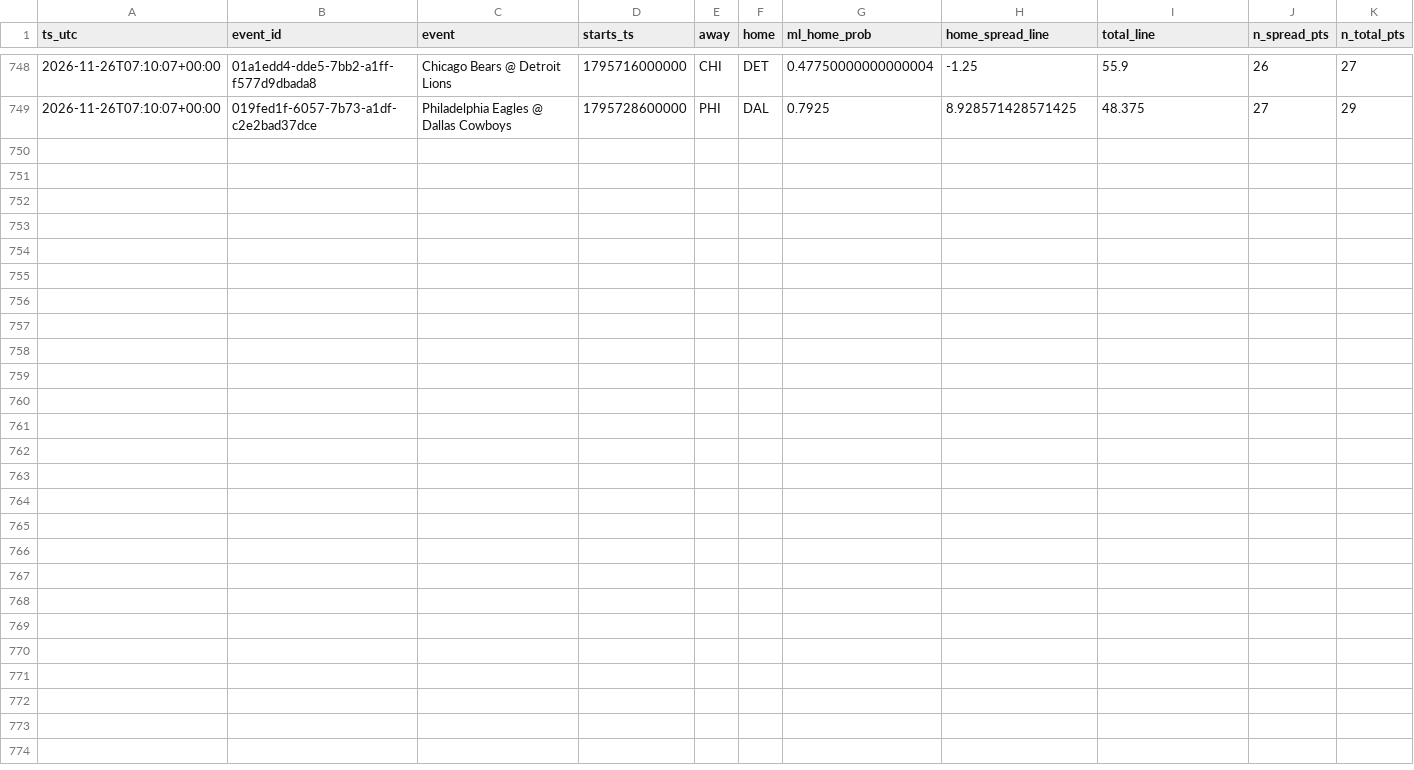
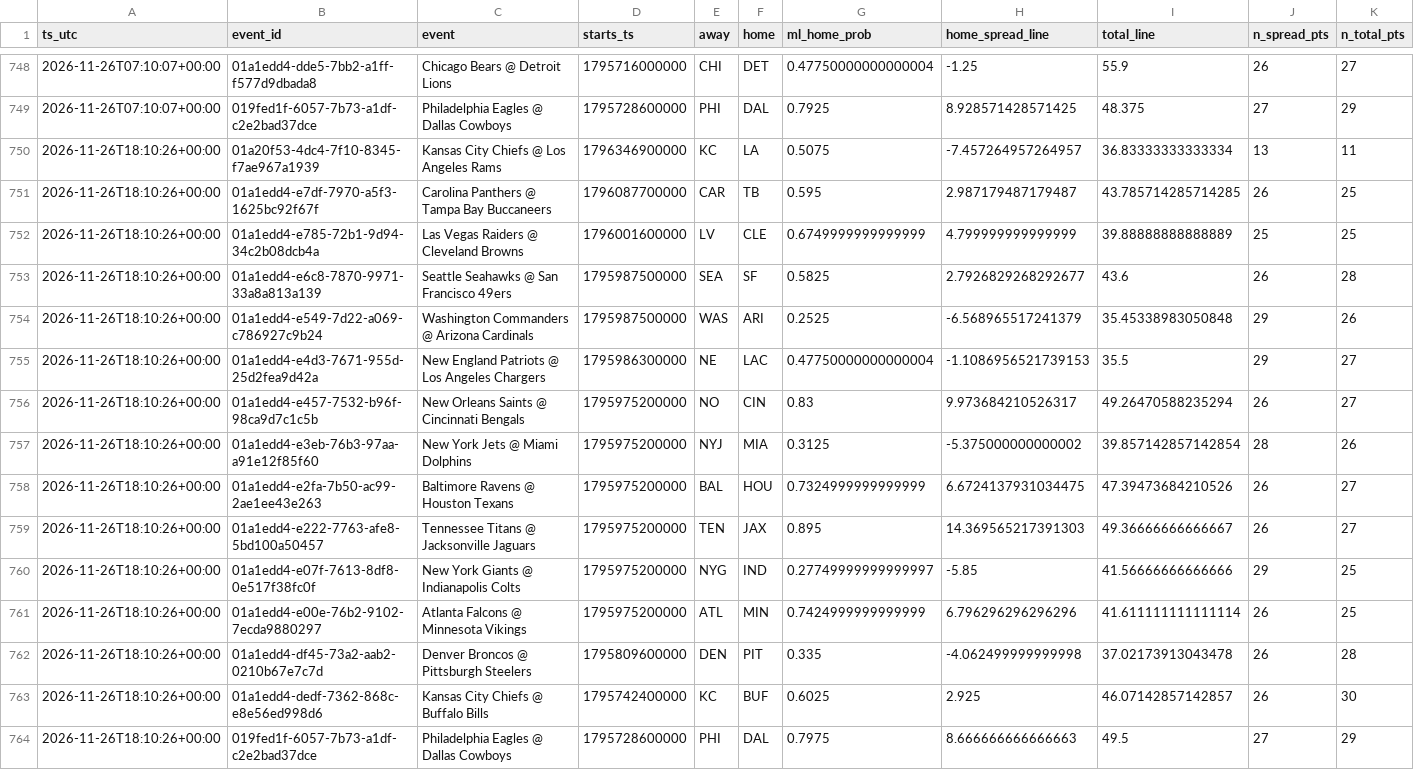
Before and after one commit to bmartinez83/nfl-cfb, a CSV file: outputs/novig_nfl_games.csv, drawn as a sheet; only a part is shown, gaps mark what is left out; rows hold the shown columns only; the diff names each change by its address in the sheet, - before the commit and + after, or states it on an @@ line.

Commit message:
novig snapshot 2026-11-26T18:10:31Z

```diff
--- a/outputs/novig_nfl_games.csv
+++ b/outputs/novig_nfl_games.csv
+row 750: 2026-11-26T18:10:26+00:00 | 01a20f53-4dc4-7f10-8345-f7ae967a1939 | Kansas City Chiefs @ Los Angeles Rams | 1796346900000 | KC | LA | 0.5075 | -7.457264957264957 | 36.83333333333334 | 13 | 11
+row 751: 2026-11-26T18:10:26+00:00 | 01a1edd4-e7df-7970-a5f3-1625bc92f67f | Carolina Panthers @ Tampa Bay Buccaneers | 1796087700000 | CAR | TB | 0.595 | 2.987179487179487 | 43.785714285714285 | 26 | 25
+row 752: 2026-11-26T18:10:26+00:00 | 01a1edd4-e785-72b1-9d94-34c2b08dcb4a | Las Vegas Raiders @ Cleveland Browns | 1796001600000 | LV | CLE | 0.6749999999999999 | 4.799999999999999 | 39.88888888888889 | 25 | 25
+row 753: 2026-11-26T18:10:26+00:00 | 01a1edd4-e6c8-7870-9971-33a8a813a139 | Seattle Seahawks @ San Francisco 49ers | 1795987500000 | SEA | SF | 0.5825 | 2.7926829268292677 | 43.6 | 26 | 28
+row 754: 2026-11-26T18:10:26+00:00 | 01a1edd4-e549-7d22-a069-c786927c9b24 | Washington Commanders @ Arizona Cardinals | 1795987500000 | WAS | ARI | 0.2525 | -6.568965517241379 | 35.45338983050848 | 29 | 26
+row 755: 2026-11-26T18:10:26+00:00 | 01a1edd4-e4d3-7671-955d-25d2fea9d42a | New England Patriots @ Los Angeles Chargers | 1795986300000 | NE | LAC | 0.47750000000000004 | -1.1086956521739153 | 35.5 | 29 | 27
+row 756: 2026-11-26T18:10:26+00:00 | 01a1edd4-e457-7532-b96f-98ca9d7c1c5b | New Orleans Saints @ Cincinnati Bengals | 1795975200000 | NO | CIN | 0.83 | 9.973684210526317 | 49.26470588235294 | 26 | 27
+row 757: 2026-11-26T18:10:26+00:00 | 01a1edd4-e3eb-76b3-97aa-a91e12f85f60 | New York Jets @ Miami Dolphins | 1795975200000 | NYJ | MIA | 0.3125 | -5.375000000000002 | 39.857142857142854 | 28 | 26
+row 758: 2026-11-26T18:10:26+00:00 | 01a1edd4-e2fa-7b50-ac99-2ae1ee43e263 | Baltimore Ravens @ Houston Texans | 1795975200000 | BAL | HOU | 0.7324999999999999 | 6.6724137931034475 | 47.39473684210526 | 26 | 27
+row 759: 2026-11-26T18:10:26+00:00 | 01a1edd4-e222-7763-afe8-5bd100a50457 | Tennessee Titans @ Jacksonville Jaguars | 1795975200000 | TEN | JAX | 0.895 | 14.369565217391303 | 49.36666666666667 | 26 | 27
+row 760: 2026-11-26T18:10:26+00:00 | 01a1edd4-e07f-7613-8df8-0e517f38fc0f | New York Giants @ Indianapolis Colts | 1795975200000 | NYG | IND | 0.27749999999999997 | -5.85 | 41.56666666666666 | 29 | 25
+row 761: 2026-11-26T18:10:26+00:00 | 01a1edd4-e00e-76b2-9102-7ecda9880297 | Atlanta Falcons @ Minnesota Vikings | 1795975200000 | ATL | MIN | 0.7424999999999999 | 6.796296296296296 | 41.611111111111114 | 26 | 25
+row 762: 2026-11-26T18:10:26+00:00 | 01a1edd4-df45-73a2-aab2-0210b67e7c7d | Denver Broncos @ Pittsburgh Steelers | 1795809600000 | DEN | PIT | 0.335 | -4.062499999999998 | 37.02173913043478 | 26 | 28
+row 763: 2026-11-26T18:10:26+00:00 | 01a1edd4-dedf-7362-868c-e8e56ed998d6 | Kansas City Chiefs @ Buffalo Bills | 1795742400000 | KC | BUF | 0.6025 | 2.925 | 46.07142857142857 | 26 | 30
+row 764: 2026-11-26T18:10:26+00:00 | 019fed1f-6057-7b73-a1df-c2e2bad37dce | Philadelphia Eagles @ Dallas Cowboys | 1795728600000 | PHI | DAL | 0.7975 | 8.666666666666663 | 49.5 | 27 | 29
```
